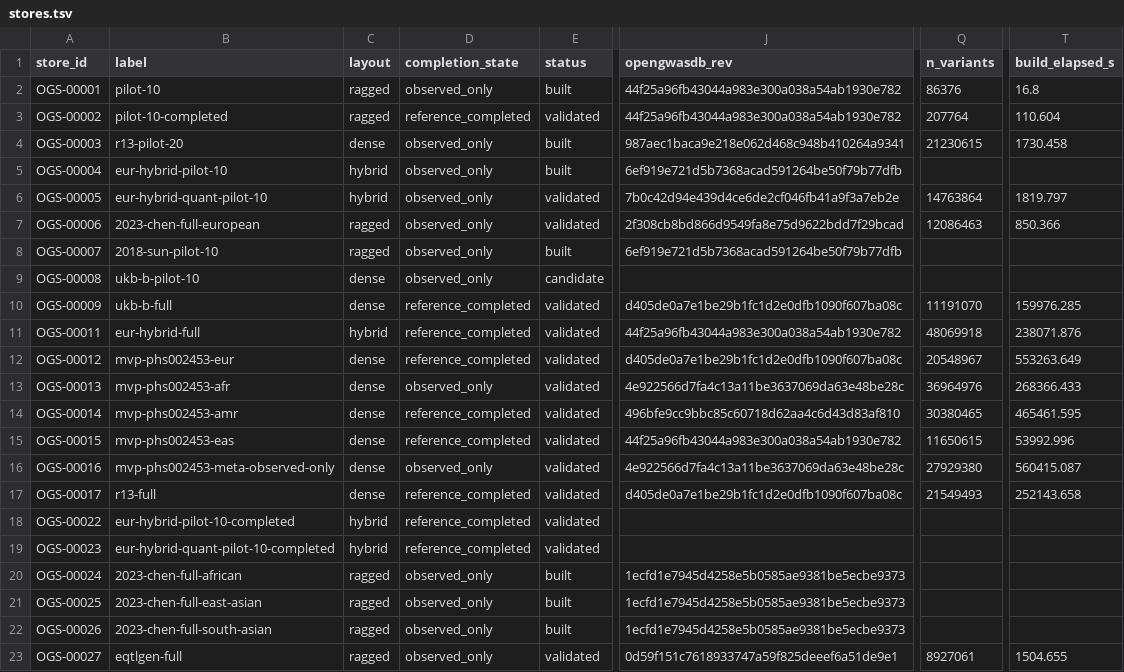
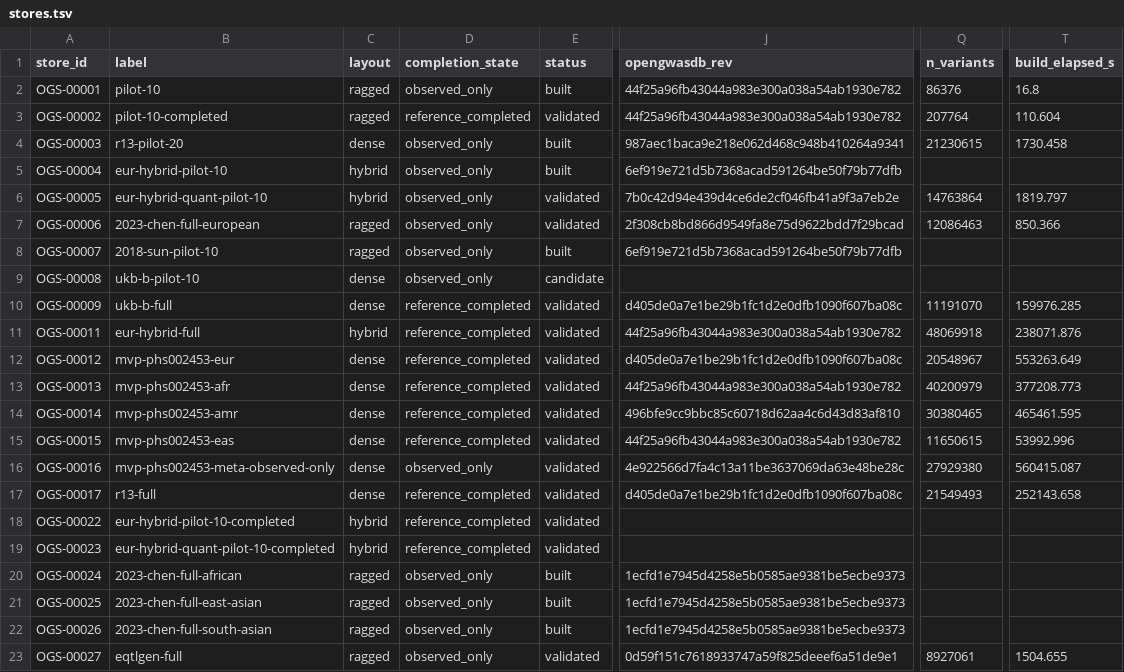
Before and after one commit to opengwas/opengwasdb-stores, a TSV file: stores.tsv, drawn as a sheet; only a part is shown, gaps mark what is left out; the diff names each change by its address in the sheet, - before the commit and + after, or states it on an @@ line.

```diff
--- a/stores.tsv
+++ b/stores.tsv
-D13 (completion_state): observed_only
+D13 (completion_state): reference_completed
-J13 (opengwasdb_rev): 4e922566d7fa4c13a11be3637069da63e48be28c
+J13 (opengwasdb_rev): 44f25a96fb43044a983e300a038a54ab1930e782
-Q13 (n_variants): 36964976
+Q13 (n_variants): 40200979
-T13 (build_elapsed_s): 268366.433
+T13 (build_elapsed_s): 377208.773
```
Also changed, not shown: 4 other files.
